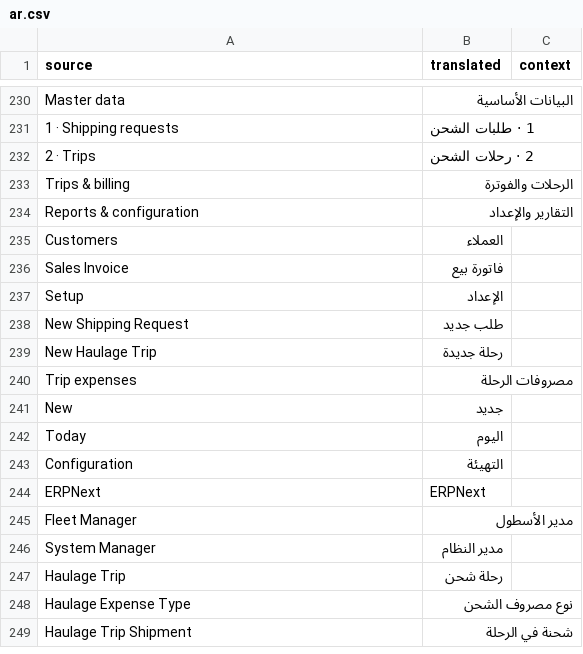
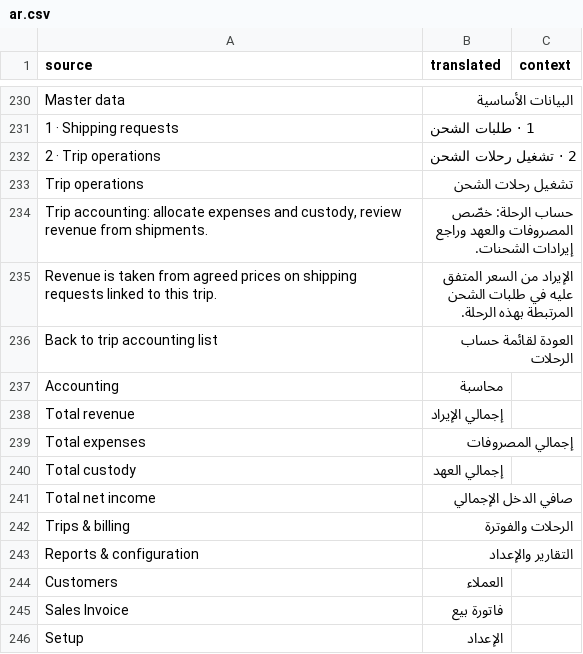
Before and after one commit to shaasie-solutions/newapp, a CSV file: haulage_mgmt/translations/ar.csv, drawn as a sheet; only a part is shown, gaps mark what is left out; the shorter side is filled out with more unchanged rows; removed rows and columns are numbered as before the commit, all else as after; the diff names each change by its address in the sheet, - before the commit and + after, or states it on an @@ line.

```diff
--- a/haulage_mgmt/translations/ar.csv
+++ b/haulage_mgmt/translations/ar.csv
-row 232: 2 · Trips | 2 · رحلات الشحن
+row 232: 2 · Trip operations | 2 · تشغيل رحلات الشحن
+row 233: Trip operations | تشغيل رحلات الشحن
+row 234: Trip accounting: allocate expenses and custody, review revenue from shipments. | حساب الرحلة: خصّص المصروفات والعهد وراجع إيرادات الشحنات.
+row 235: Revenue is taken from agreed prices on shipping requests linked to this trip. | الإيراد من السعر المتفق عليه في طلبات الشحن المرتبطة بهذه الرحلة.
+row 236: Back to trip accounting list | العودة لقائمة حساب الرحلات
+row 237: Accounting | محاسبة
+row 238: Total revenue | إجمالي الإيراد
+row 239: Total expenses | إجمالي المصروفات
+row 240: Total custody | إجمالي العهد
+row 241: Total net income | صافي الدخل الإجمالي
```
Also changed, not shown: 18 other files.
